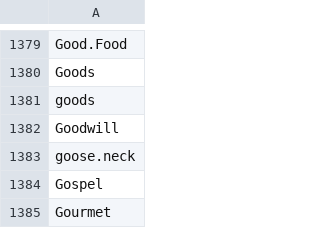
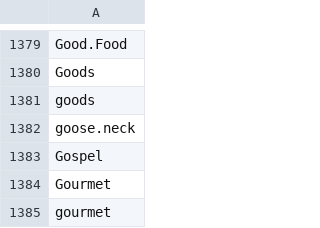
Before and after one commit to lukn00/luke-filter, a CSV file: _cons.csv, drawn as a sheet; only a part is shown, gaps mark what is left out; the shorter side is filled out with more unchanged rows; removed rows and columns are numbered as before the commit, all else as after; the diff covers the shown part only; the diff names each change by its address in the sheet, - before the commit and + after, or states it on an @@ line.

```diff
--- a/_cons.csv
+++ b/_cons.csv
-row 1382: Goodwill
```
Also changed, not shown: 171 added rows elsewhere in this file, _bads.csv, _pros.csv, 1 other file.
